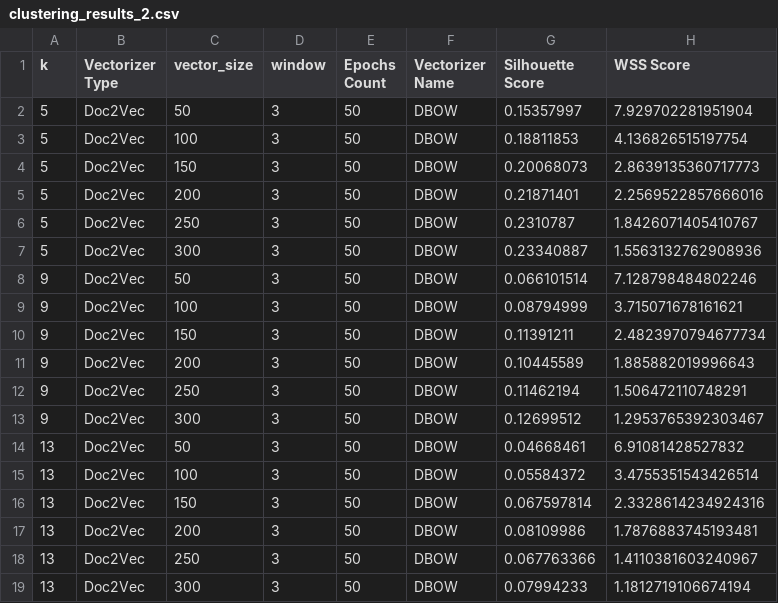
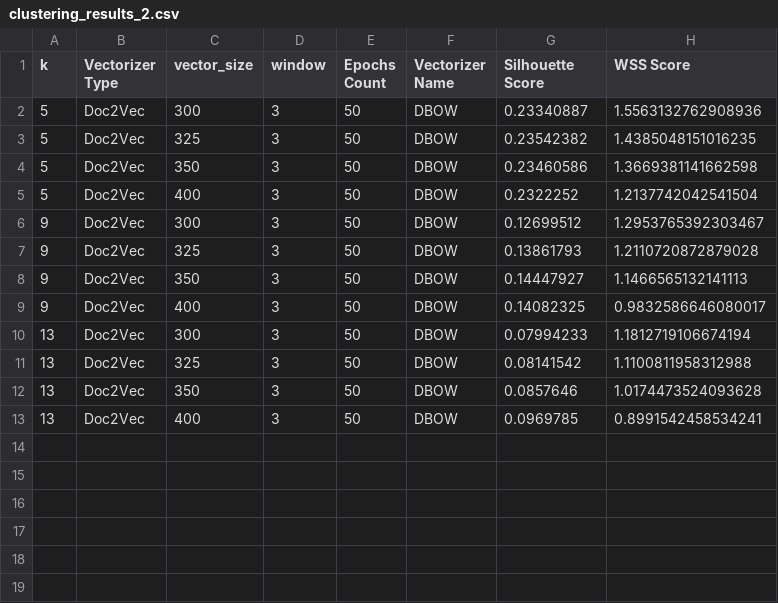
Before and after one commit to z-aqib/text-analytics, a CSV file: A3_Evaluation_of_K_Means_P2/clustering_results_2.csv, drawn as a sheet.

Commit message:
case 13: doc2vec, dbow, vector_size

```diff
--- a/A3_Evaluation_of_K_Means_P2/clustering_results_2.csv
+++ b/A3_Evaluation_of_K_Means_P2/clustering_results_2.csv
@@ -1,19 +1,13 @@
 k,Vectorizer Type,vector_size,window,Epochs Count,Vectorizer Name,Silhouette Score,WSS Score
-5,Doc2Vec,50,3,50,DBOW,0.15357997,7.929702281951904
-5,Doc2Vec,100,3,50,DBOW,0.18811853,4.136826515197754
-5,Doc2Vec,150,3,50,DBOW,0.20068073,2.8639135360717773
-5,Doc2Vec,200,3,50,DBOW,0.21871401,2.2569522857666016
-5,Doc2Vec,250,3,50,DBOW,0.2310787,1.8426071405410767
 5,Doc2Vec,300,3,50,DBOW,0.23340887,1.5563132762908936
-9,Doc2Vec,50,3,50,DBOW,0.066101514,7.128798484802246
-9,Doc2Vec,100,3,50,DBOW,0.08794999,3.715071678161621
-9,Doc2Vec,150,3,50,DBOW,0.11391211,2.4823970794677734
-9,Doc2Vec,200,3,50,DBOW,0.10445589,1.885882019996643
-9,Doc2Vec,250,3,50,DBOW,0.11462194,1.506472110748291
+5,Doc2Vec,325,3,50,DBOW,0.23542382,1.4385048151016235
+5,Doc2Vec,350,3,50,DBOW,0.23460586,1.3669381141662598
+5,Doc2Vec,400,3,50,DBOW,0.2322252,1.2137742042541504
 9,Doc2Vec,300,3,50,DBOW,0.12699512,1.2953765392303467
-13,Doc2Vec,50,3,50,DBOW,0.04668461,6.91081428527832
-13,Doc2Vec,100,3,50,DBOW,0.05584372,3.4755351543426514
-13,Doc2Vec,150,3,50,DBOW,0.067597814,2.3328614234924316
-13,Doc2Vec,200,3,50,DBOW,0.08109986,1.7876883745193481
-13,Doc2Vec,250,3,50,DBOW,0.067763366,1.4110381603240967
+9,Doc2Vec,325,3,50,DBOW,0.13861793,1.2110720872879028
+9,Doc2Vec,350,3,50,DBOW,0.14447927,1.1466565132141113
+9,Doc2Vec,400,3,50,DBOW,0.14082325,0.9832586646080017
 13,Doc2Vec,300,3,50,DBOW,0.07994233,1.1812719106674194
+13,Doc2Vec,325,3,50,DBOW,0.08141542,1.1100811958312988
+13,Doc2Vec,350,3,50,DBOW,0.0857646,1.0174473524093628
+13,Doc2Vec,400,3,50,DBOW,0.0969785,0.8991542458534241
```
Also changed, not shown: 1 other file.
